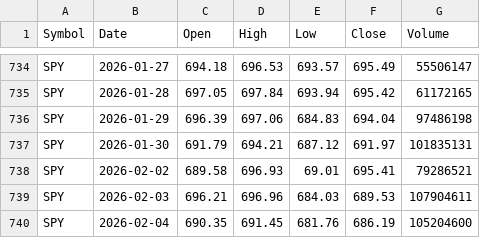
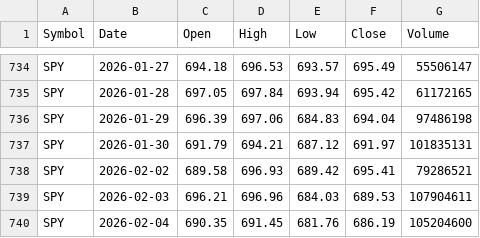
Before and after one commit to blumenty/stock-data-automation, a CSV file: data/Shazam-Stock-Info-ETFs.csv, drawn as a sheet; only a part is shown, gaps mark what is left out.

Commit message:
Update Shazam-Stock-Info-ETFs.csv

```diff
--- a/data/Shazam-Stock-Info-ETFs.csv
+++ b/data/Shazam-Stock-Info-ETFs.csv
@@ -737,3 +737,3 @@ SPY,2026-01-29,696.39,697.06,684.83,694.04,97486198
 SPY,2026-01-30,691.79,694.21,687.12,691.97,101835131
-SPY,2026-02-02,689.58,696.93,69.01,695.41,79286521
+SPY,2026-02-02,689.58,696.93,689.42,695.41,79286521
 SPY,2026-02-03,696.21,696.96,684.03,689.53,107904611
```
